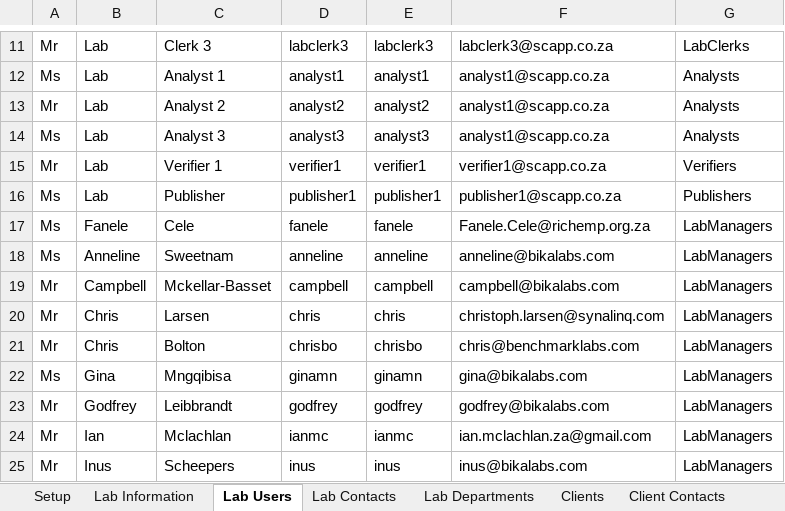
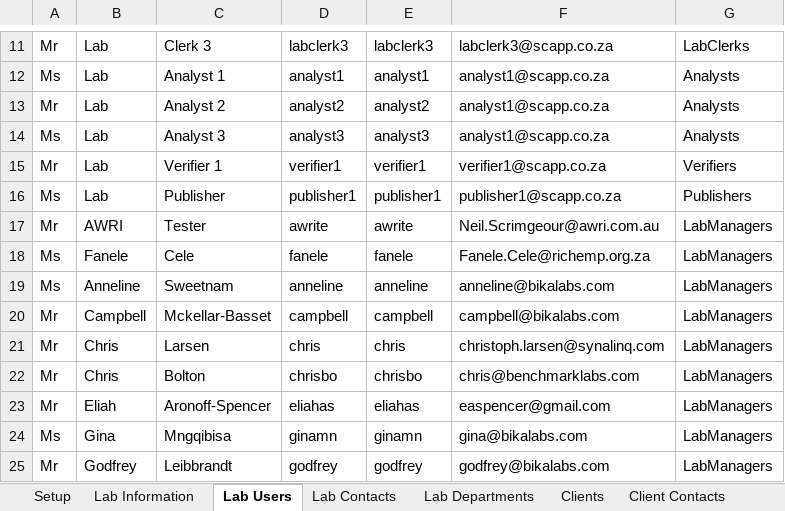
Before and after one commit to senaite/senaite.core, an Excel workbook: bika/lims/test_setup_data.xlsx, sheet Lab Users, drawn as a sheet; only a part is shown, gaps mark what is left out; the shorter side is filled out with more unchanged rows; values as stored, in another font and other column widths than the file's, no borders; the diff names each change by its address in the sheet, - before the commit and + after, or states it on an @@ line.

```diff
--- a/bika/lims/test_setup_data.xlsx (sheet Lab Users)
+++ b/bika/lims/test_setup_data.xlsx (sheet Lab Users)
+row 17: Mr | AWRI | Tester | awrite | awrite | Neil.Scrimgeour@awri.com.au | LabManagers
+row 23: Mr | Eliah | Aronoff-Spencer | eliahas | eliahas | easpencer@gmail.com | LabManagers
```
